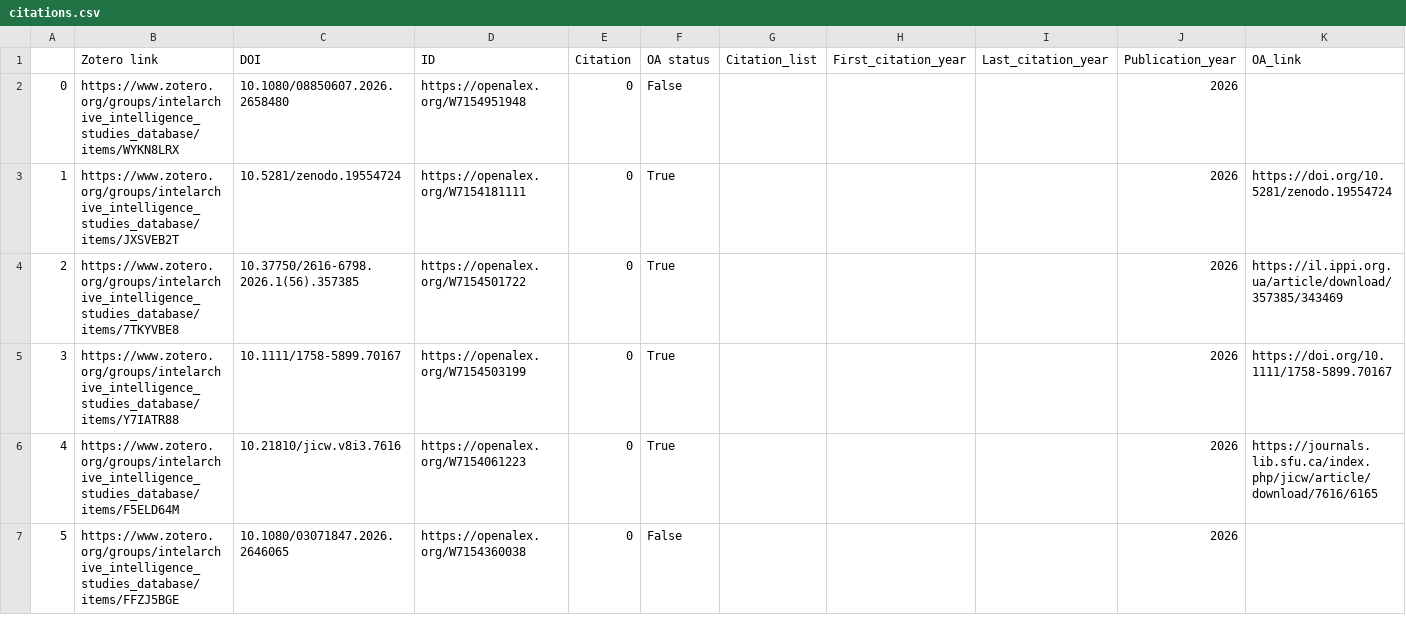
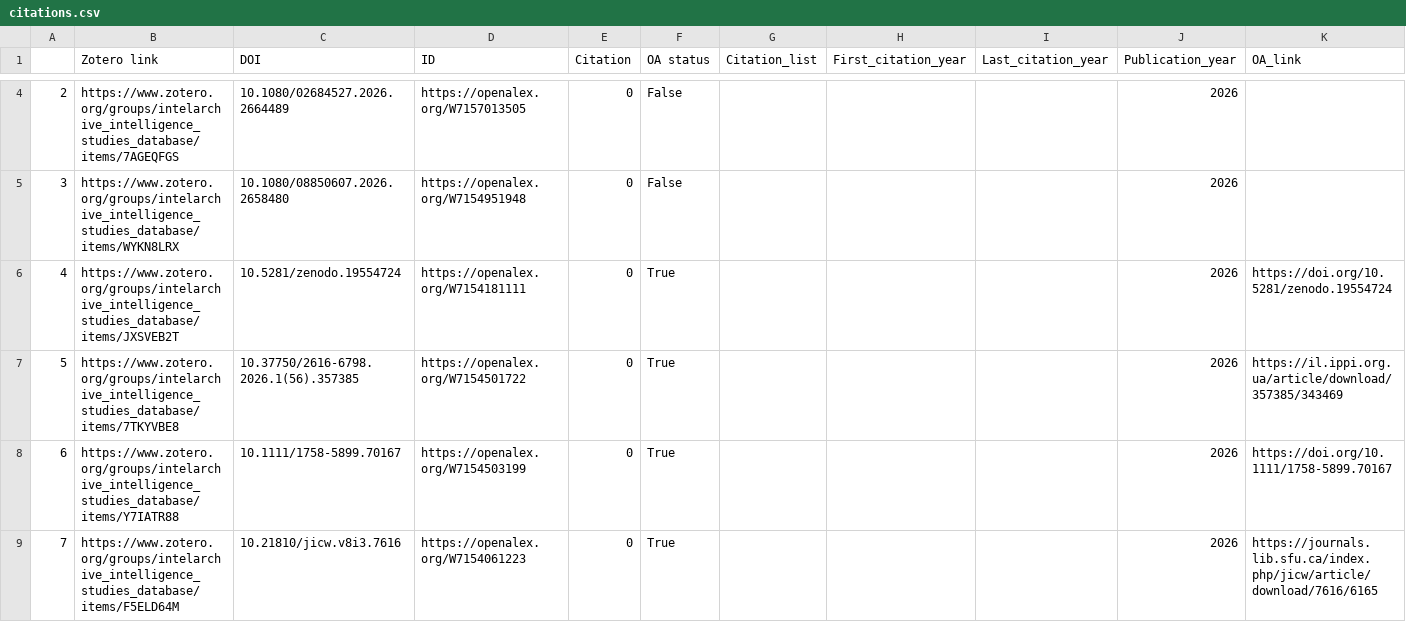
Before and after one commit to yusufaliozkan/clone-zotero-intelligence-bibliography, a CSV file: citations.csv, drawn as a sheet; only a part is shown, gaps mark what is left out; the shorter side is filled out with more unchanged rows; addresses are those after the commit; rows hold the shown columns only; the diff covers the shown part only; the diff names each change by its address in the sheet, - before the commit and + after, or states it on an @@ line.

Commit message:
Update Zotero data

```diff
--- a/citations.csv
+++ b/citations.csv
+row 4: 2 | https://www.zotero.org/groups/intelarchive_intelligence_studies_database/items/7AGEQFGS | 10.1080/02684527.2026.2664489 | https://openalex.org/W7157013505 | 0 | False |  |  |  | 2026
@@ column A renumbered from row 5 down @@
```
Also changed, not shown: 2 added rows and 7 edited cells elsewhere in this file.
